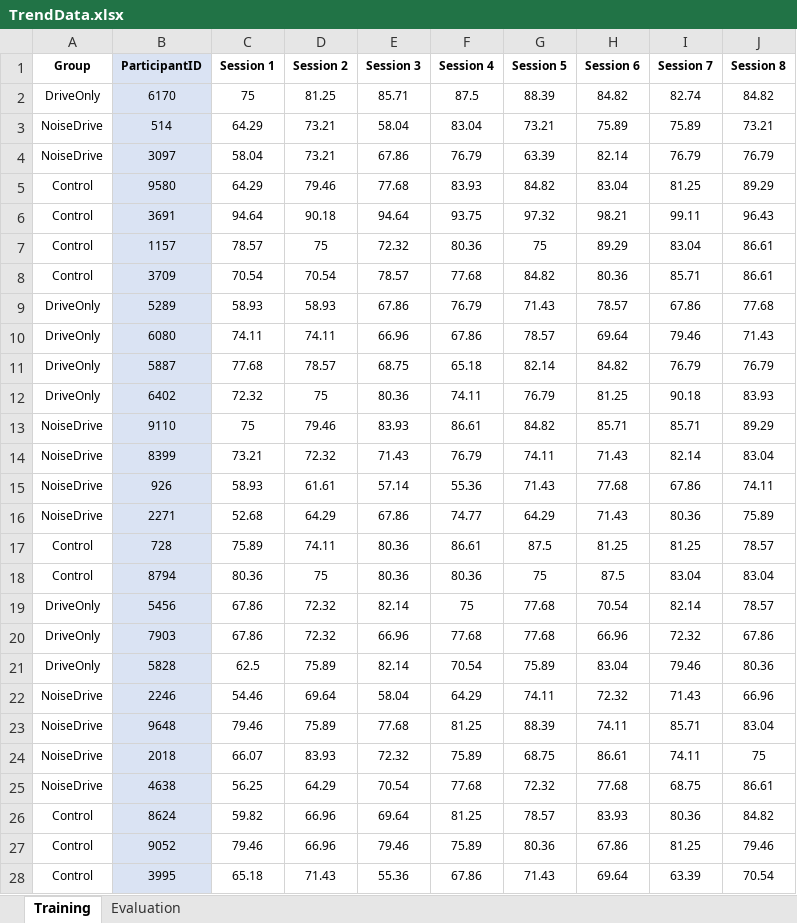
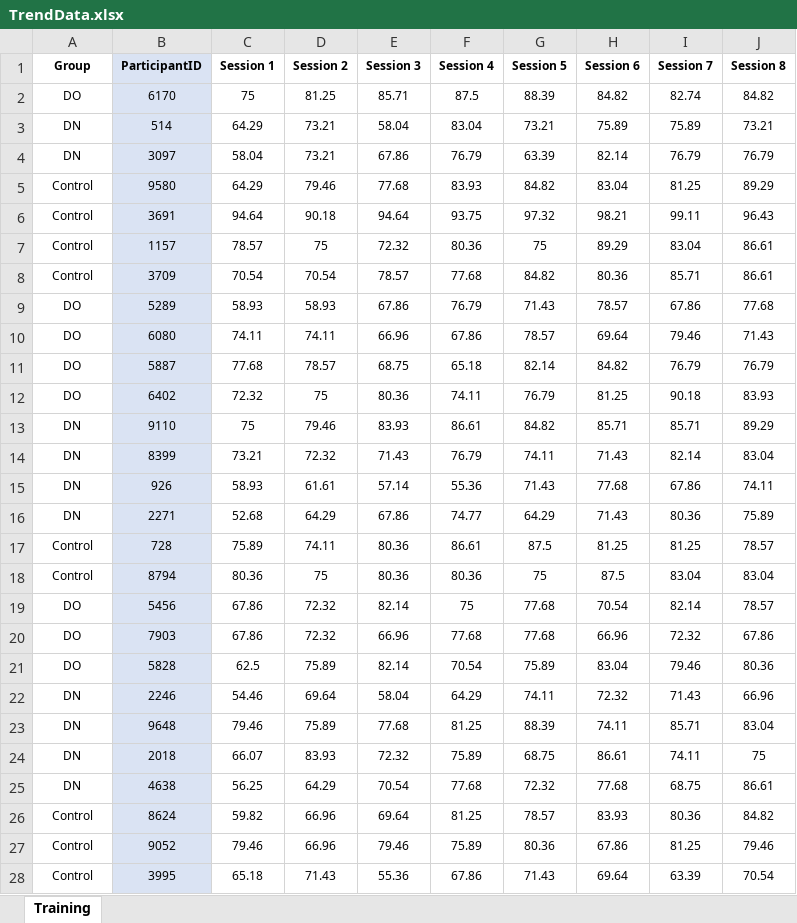
Before and after one commit to haeundev/Masters, an Excel workbook: VR Karting/Results/Trend Analysis/TrendData.xlsx, sheet Training, drawn as a sheet; only a part is shown; values as stored, in another font and other column widths than the file's, no borders; the diff covers the shown part only; the diff names each change by its address in the sheet, - before the commit and + after, or states it on an @@ line.

```diff
--- a/VR Karting/Results/Trend Analysis/TrendData.xlsx (sheet Training)
+++ b/VR Karting/Results/Trend Analysis/TrendData.xlsx (sheet Training)
-sheet tab: Evaluation
-A2 (Group): DriveOnly
+A2 (Group): DO
-A3:A4 (Group): NoiseDrive
+A3:A4 (Group): DN
-A9:A12 (Group): DriveOnly
+A9:A12 (Group): DO
-A13:A16 (Group): NoiseDrive
+A13:A16 (Group): DN
-A19:A21 (Group): DriveOnly
+A19:A21 (Group): DO
-A22:A25 (Group): NoiseDrive
+A22:A25 (Group): DN
```
Also changed, not shown: 1 added row and 8 edited cells elsewhere in this sheet, 1 other file.
